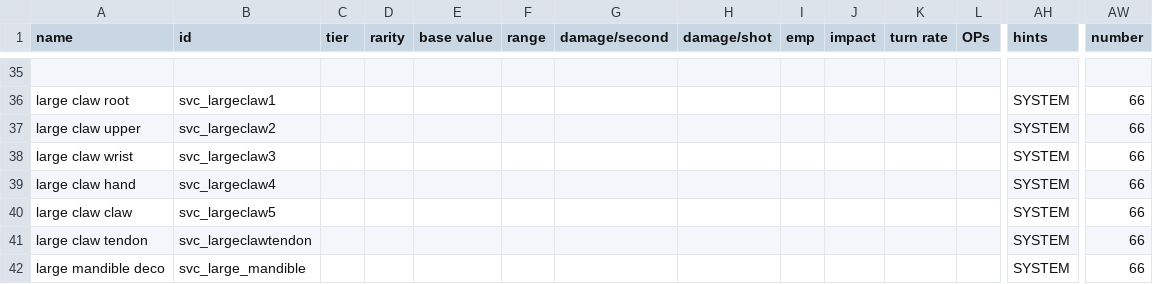
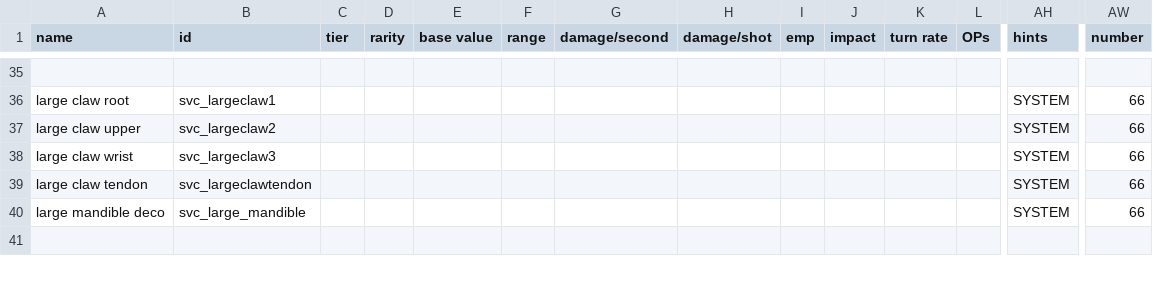
Before and after one commit to DesperatePeter/starsector-symbiotic-void-creatures, a CSV file: data/weapons/weapon_data.csv, drawn as a sheet; only a part is shown, gaps mark what is left out; the shorter side is filled out with more unchanged rows; rows hold the shown columns only; the diff names each change by its address in the sheet, - before the commit and + after, or states it on an @@ line.

```diff
--- a/data/weapons/weapon_data.csv
+++ b/data/weapons/weapon_data.csv
-row 39: large claw hand | svc_largeclaw4 |  |  |  |  |  |  |  |  |  |  | SYSTEM | 66
-row 40: large claw claw | svc_largeclaw5 |  |  |  |  |  |  |  |  |  |  | SYSTEM | 66
```
Also changed, not shown: 7 other files.
